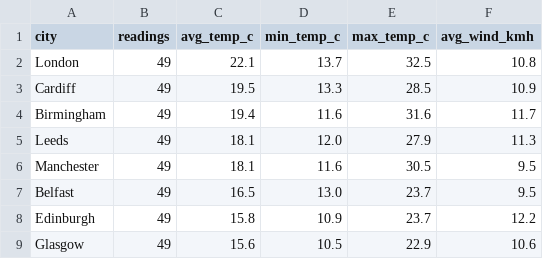
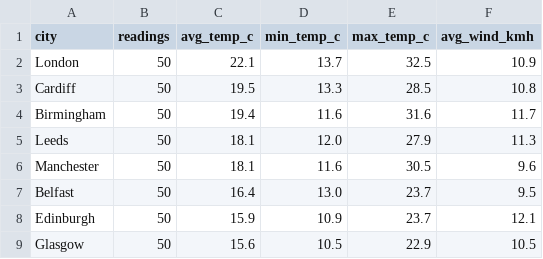
Before and after one commit to Patthur/UK-Weather-Pipeline, a CSV file: data/city_averages.csv, drawn as a sheet.

```diff
--- a/data/city_averages.csv
+++ b/data/city_averages.csv
@@ -1,9 +1,9 @@
 city,readings,avg_temp_c,min_temp_c,max_temp_c,avg_wind_kmh
-London,49,22.1,13.7,32.5,10.8
-Cardiff,49,19.5,13.3,28.5,10.9
-Birmingham,49,19.4,11.6,31.6,11.7
-Leeds,49,18.1,12.0,27.9,11.3
-Manchester,49,18.1,11.6,30.5,9.5
-Belfast,49,16.5,13.0,23.7,9.5
-Edinburgh,49,15.8,10.9,23.7,12.2
-Glasgow,49,15.6,10.5,22.9,10.6
+London,50,22.1,13.7,32.5,10.9
+Cardiff,50,19.5,13.3,28.5,10.8
+Birmingham,50,19.4,11.6,31.6,11.7
+Leeds,50,18.1,12.0,27.9,11.3
+Manchester,50,18.1,11.6,30.5,9.6
+Belfast,50,16.4,13.0,23.7,9.5
+Edinburgh,50,15.9,10.9,23.7,12.1
+Glasgow,50,15.6,10.5,22.9,10.5
```
Also changed, not shown: data/latest_snapshot.csv, data/weather_history.csv, 1 other file.
